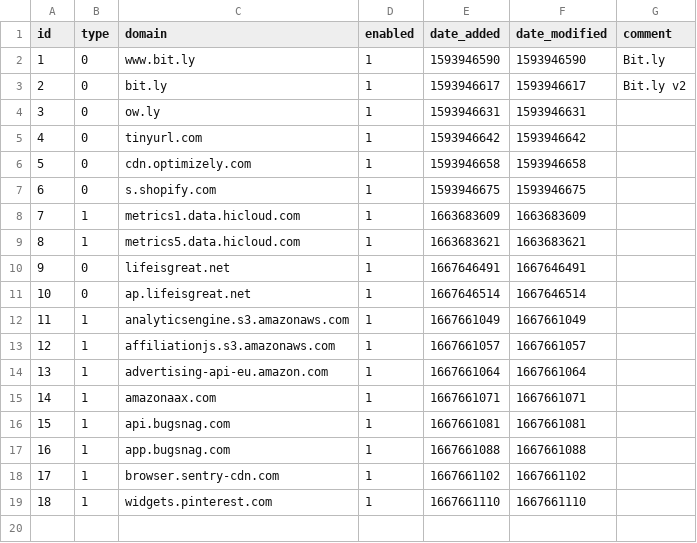
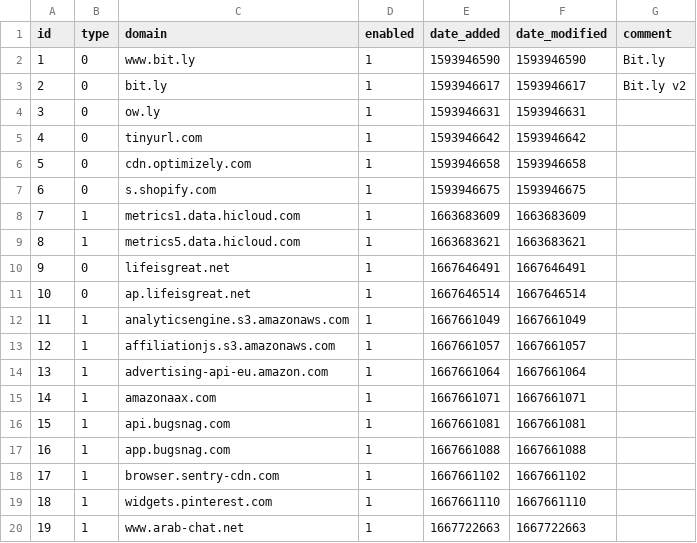
Before and after one commit to paperjam2032/my-pihole-lists, a CSV file: domainlist.csv, drawn as a sheet; the diff names each change by its address in the sheet, - before the commit and + after, or states it on an @@ line.

Commit message:
Updated November  6, 2022  6:00PM

```diff
--- a/domainlist.csv
+++ b/domainlist.csv
+row 20: 19 | 1 | www.arab-chat.net | 1 | 1667722663 | 1667722663
```
